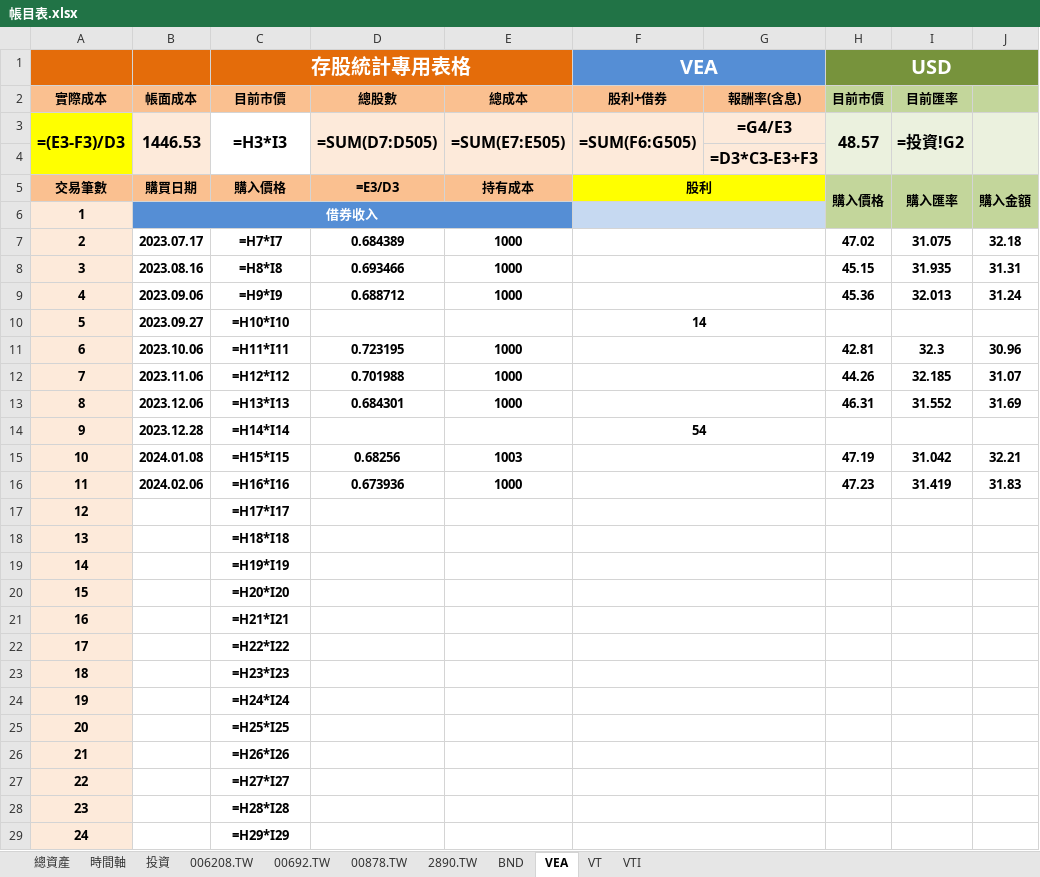
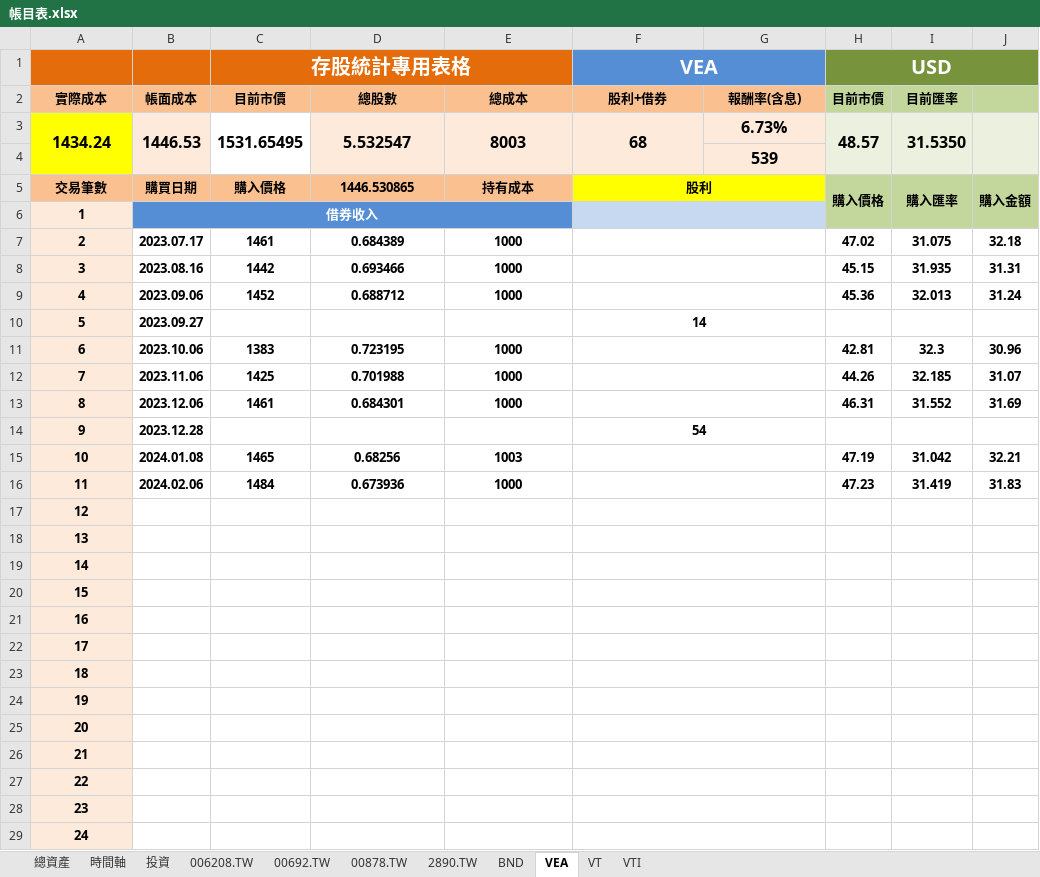
Before and after one commit to liuutin9/Finance, an Excel workbook: 帳目表.xlsx, sheet VEA, drawn as a sheet; only a part is shown; values as stored, in another font and other column widths than the file's, no borders; formulas without a stored value are shown as written; conditional formats not drawn; removed rows and columns are numbered as before the commit, all else as after; the diff covers the shown part only; the diff names each change by its address in the sheet, - before the commit and + after, or states it on an @@ line.

```diff
--- a/帳目表.xlsx (sheet VEA)
+++ b/帳目表.xlsx (sheet VEA)
-row 3: =(E3-F3)/D3 | 1446.53 | =H3*I3 | =SUM(D7:D505) | =SUM(E7:E505) | =SUM(F6:G505) | =G4/E3 | 48.57 | =投資!G2
+row 3: 1434.24 | 1446.53 | 1531.65495 | 5.532547 | 8003 | 68 | 6.73% | 48.57 | 31.5350
-G4: =D3*C3-E3+F3
+G4: 539
-D5: =E3/D3
+D5: 1446.530865
-C7 (存股統計專用表格): =H7*I7
+C7 (存股統計專用表格): 1461
-C8 (存股統計專用表格): =H8*I8
+C8 (存股統計專用表格): 1442
-C9 (存股統計專用表格): =H9*I9
+C9 (存股統計專用表格): 1452
-C10 (存股統計專用表格): =H10*I10
+C10 (存股統計專用表格): (empty)
-C11 (存股統計專用表格): =H11*I11
+C11 (存股統計專用表格): 1383
-C12 (存股統計專用表格): =H12*I12
+C12 (存股統計專用表格): 1425
-C13 (存股統計專用表格): =H13*I13
+C13 (存股統計專用表格): 1461
-C14 (存股統計專用表格): =H14*I14
+C14 (存股統計專用表格): (empty)
-C15 (存股統計專用表格): =H15*I15
+C15 (存股統計專用表格): 1465
-C16 (存股統計專用表格): =H16*I16
+C16 (存股統計專用表格): 1484
-C17 (存股統計專用表格): =H17*I17
+C17 (存股統計專用表格): (empty)
-C18 (存股統計專用表格): =H18*I18
+C18 (存股統計專用表格): (empty)
-C19 (存股統計專用表格): =H19*I19
+C19 (存股統計專用表格): (empty)
-C20 (存股統計專用表格): =H20*I20
+C20 (存股統計專用表格): (empty)
-C21 (存股統計專用表格): =H21*I21
+C21 (存股統計專用表格): (empty)
-C22 (存股統計專用表格): =H22*I22
+C22 (存股統計專用表格): (empty)
-C23 (存股統計專用表格): =H23*I23
+C23 (存股統計專用表格): (empty)
-C24 (存股統計專用表格): =H24*I24
+C24 (存股統計專用表格): (empty)
-C25 (存股統計專用表格): =H25*I25
+C25 (存股統計專用表格): (empty)
-C26 (存股統計專用表格): =H26*I26
+C26 (存股統計專用表格): (empty)
-C27 (存股統計專用表格): =H27*I27
+C27 (存股統計專用表格): (empty)
-C28 (存股統計專用表格): =H28*I28
+C28 (存股統計專用表格): (empty)
-C29 (存股統計專用表格): =H29*I29
+C29 (存股統計專用表格): (empty)
```
Also changed, not shown: 476 edited cells elsewhere in this sheet, sheet VTI, sheet VT, sheet BND, sheet 投資, sheet 總資產, sheet 00878.TW, 4 more sheets.
